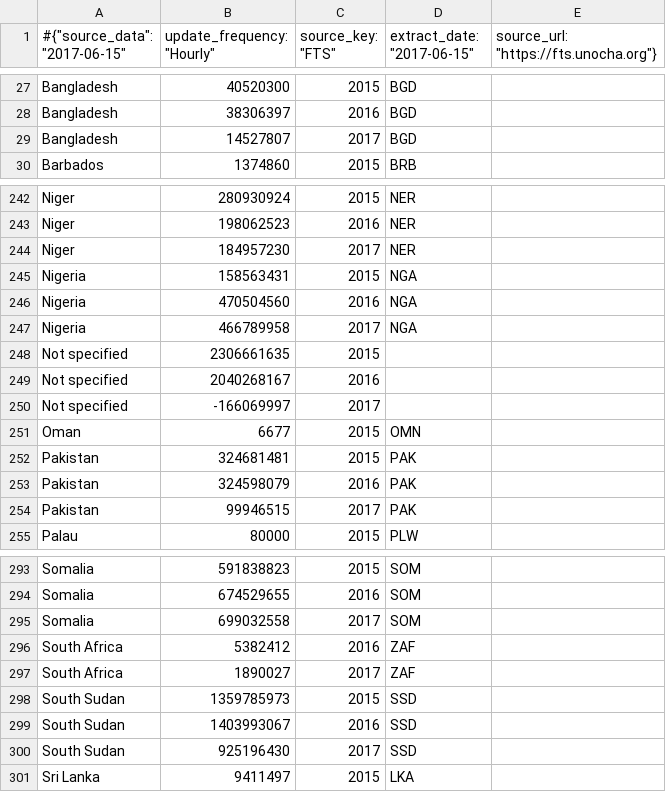
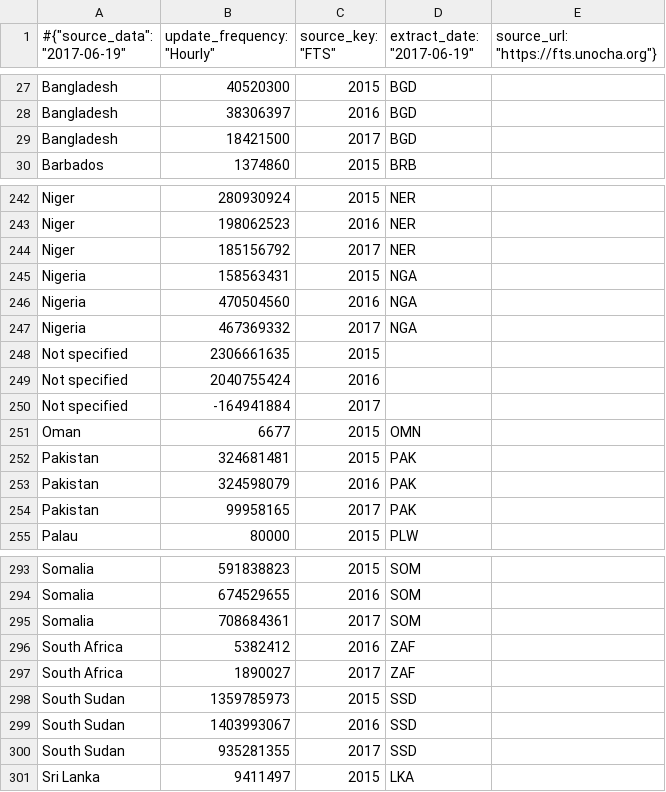
Before and after one commit to ONEcampaign/humanitarian-data-service, a CSV file: resources/data/derived/example/funding_dest_countries.csv, drawn as a sheet; only a part is shown, gaps mark what is left out; the diff covers the shown part only.

```diff
--- a/resources/data/derived/example/funding_dest_countries.csv
+++ b/resources/data/derived/example/funding_dest_countries.csv
@@ -1 +1 @@
-#{"source_data": "2017-06-15", "update_frequency": "Hourly", "source_key": "FTS", "extract_date": "2017-06-15", "source_url": "https://fts.unocha.org"}
+#{"source_data": "2017-06-19", "update_frequency": "Hourly", "source_key": "FTS", "extract_date": "2017-06-19", "source_url": "https://fts.unocha.org"}
@@ -28,3 +28,3 @@ Bangladesh,40520300,2015,BGD
 Bangladesh,38306397,2016,BGD
-Bangladesh,14527807,2017,BGD
+Bangladesh,18421500,2017,BGD
 Barbados,1374860,2015,BRB
@@ -243,9 +243,9 @@ Niger,280930924,2015,NER
 Niger,198062523,2016,NER
-Niger,184957230,2017,NER
+Niger,185156792,2017,NER
 Nigeria,158563431,2015,NGA
 Nigeria,470504560,2016,NGA
-Nigeria,466789958,2017,NGA
+Nigeria,467369332,2017,NGA
 Not specified,2306661635,2015,
-Not specified,2040268167,2016,
-Not specified,-166069997,2017,
+Not specified,2040755424,2016,
+Not specified,-164941884,2017,
 Oman,6677,2015,OMN
@@ -253,3 +253,3 @@ Pakistan,324681481,2015,PAK
 Pakistan,324598079,2016,PAK
-Pakistan,99946515,2017,PAK
+Pakistan,99958165,2017,PAK
 Palau,80000,2015,PLW
@@ -294,3 +294,3 @@ Somalia,591838823,2015,SOM
 Somalia,674529655,2016,SOM
-Somalia,699032558,2017,SOM
+Somalia,708684361,2017,SOM
 South Africa,5382412,2016,ZAF
@@ -299,3 +299,3 @@ South Sudan,1359785973,2015,SSD
 South Sudan,1403993067,2016,SSD
-South Sudan,925196430,2017,SSD
+South Sudan,935281355,2017,SSD
 Sri Lanka,9411497,2015,LKA
```
Also changed, not shown: 14 edited cells elsewhere in this file, resources/data/derived/example/funding_clusters.csv, resources/data/derived/example/funding_donors_appeal.csv, 4 other files.
